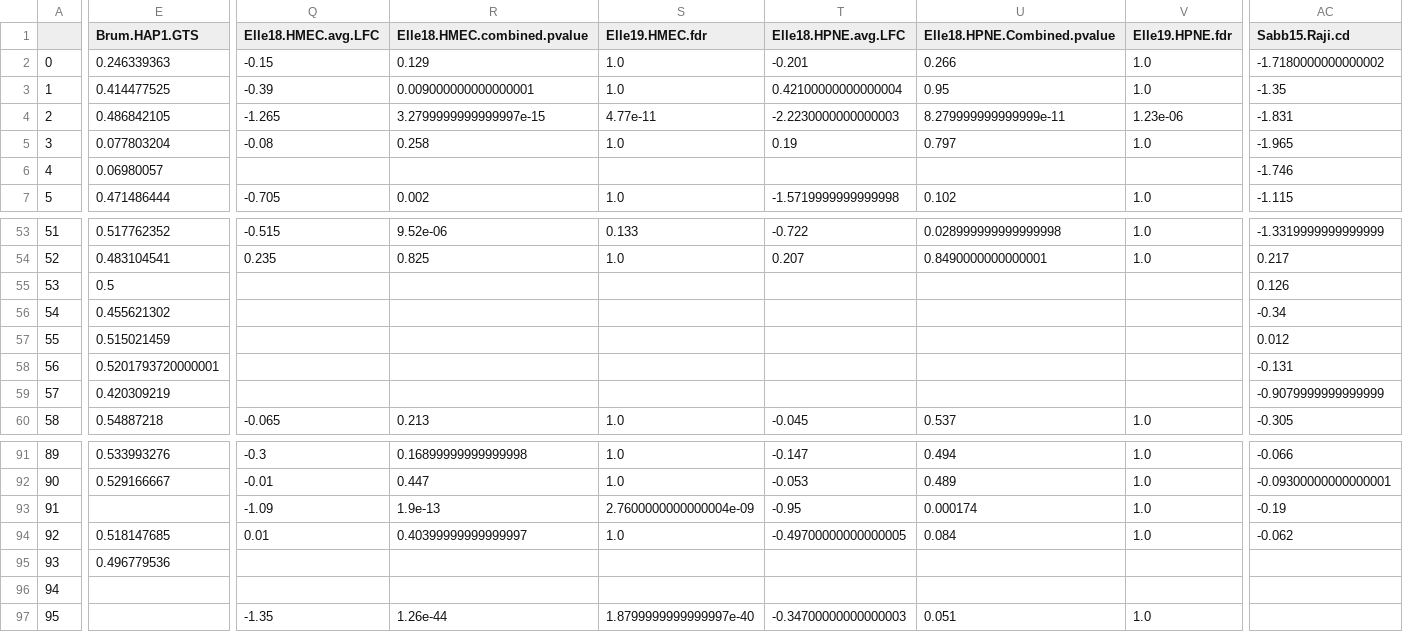
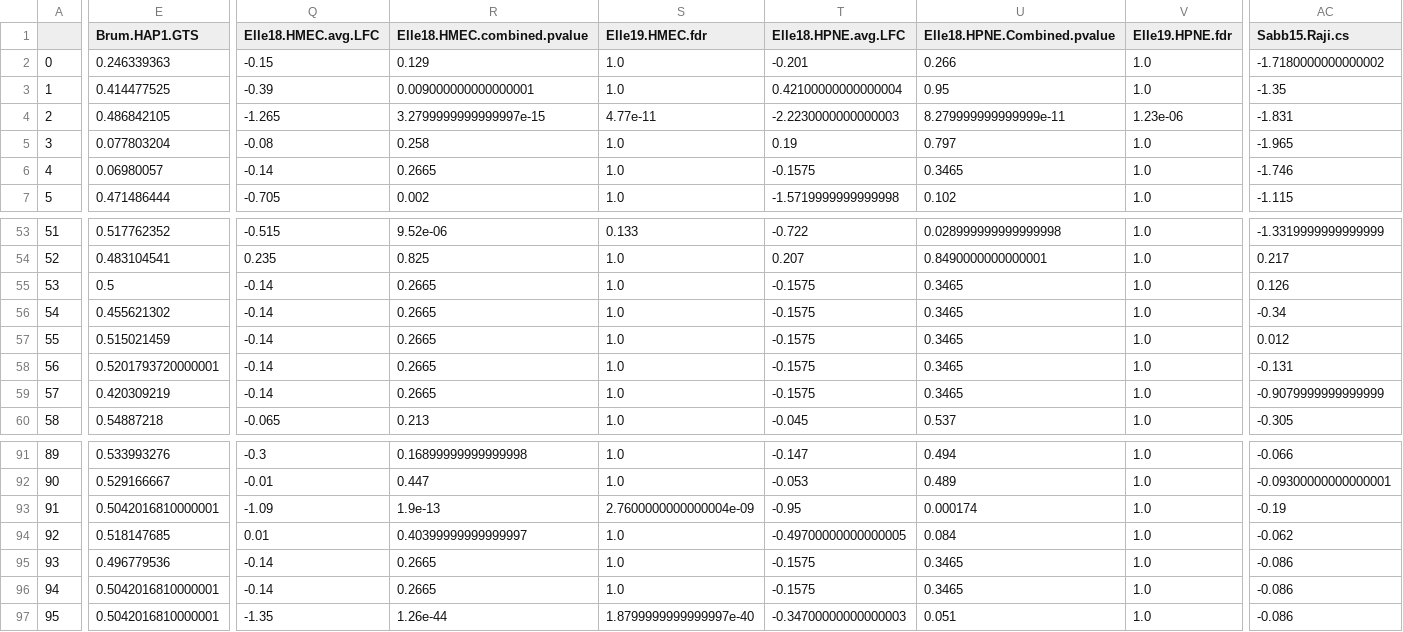
Before and after one commit to liuweihanty/ts_machine_learning, a CSV file: data/work_data.csv, drawn as a sheet; only a part is shown, gaps mark what is left out; the diff covers the shown part only; the diff names each change by its address in the sheet, - before the commit and + after, or states it on an @@ line.

```diff
--- a/data/work_data.csv
+++ b/data/work_data.csv
-AC1: Sabb15.Raji.cd
+AC1: Sabb15.Raji.cs
-Q6 (Elle18.HMEC.avg.LFC): (empty)
+Q6 (Elle18.HMEC.avg.LFC): -0.14
-R6 (Elle18.HMEC.combined.pvalue): (empty)
+R6 (Elle18.HMEC.combined.pvalue): 0.2665
-S6 (Elle19.HMEC.fdr): (empty)
+S6 (Elle19.HMEC.fdr): 1.0
-T6 (Elle18.HPNE.avg.LFC): (empty)
+T6 (Elle18.HPNE.avg.LFC): -0.1575
-U6 (Elle18.HPNE.Combined.pvalue): (empty)
+U6 (Elle18.HPNE.Combined.pvalue): 0.3465
-V6 (Elle19.HPNE.fdr): (empty)
+V6 (Elle19.HPNE.fdr): 1.0
-Q55:Q59 (Elle18.HMEC.avg.LFC): (empty)
+Q55:Q59 (Elle18.HMEC.avg.LFC): -0.14
-R55:R59 (Elle18.HMEC.combined.pvalue): (empty)
+R55:R59 (Elle18.HMEC.combined.pvalue): 0.2665
-S55:S59 (Elle19.HMEC.fdr): (empty)
+S55:S59 (Elle19.HMEC.fdr): 1.0
-T55:T59 (Elle18.HPNE.avg.LFC): (empty)
+T55:T59 (Elle18.HPNE.avg.LFC): -0.1575
-U55:U59 (Elle18.HPNE.Combined.pvalue): (empty)
+U55:U59 (Elle18.HPNE.Combined.pvalue): 0.3465
-V55:V59 (Elle19.HPNE.fdr): (empty)
+V55:V59 (Elle19.HPNE.fdr): 1.0
-E93 (Brum.HAP1.GTS): (empty)
+E93 (Brum.HAP1.GTS): 0.5042016810000001
-Q95:Q96 (Elle18.HMEC.avg.LFC): (empty)
+Q95:Q96 (Elle18.HMEC.avg.LFC): -0.14
-R95:R96 (Elle18.HMEC.combined.pvalue): (empty)
+R95:R96 (Elle18.HMEC.combined.pvalue): 0.2665
-S95:S96 (Elle19.HMEC.fdr): (empty)
+S95:S96 (Elle19.HMEC.fdr): 1.0
-T95:T96 (Elle18.HPNE.avg.LFC): (empty)
+T95:T96 (Elle18.HPNE.avg.LFC): -0.1575
-U95:U96 (Elle18.HPNE.Combined.pvalue): (empty)
+U95:U96 (Elle18.HPNE.Combined.pvalue): 0.3465
-V95:V96 (Elle19.HPNE.fdr): (empty)
+V95:V96 (Elle19.HPNE.fdr): 1.0
-AC95:AC97 (Sabb15.Raji.cs): (empty)
+AC95:AC97 (Sabb15.Raji.cs): -0.086
-E96:E97 (Brum.HAP1.GTS): (empty)
+E96:E97 (Brum.HAP1.GTS): 0.5042016810000001
```
Also changed, not shown: 87 edited cells elsewhere in this file, 6 other files.
